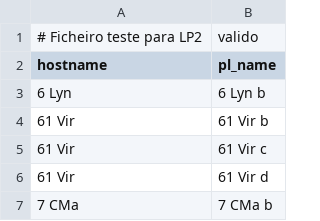
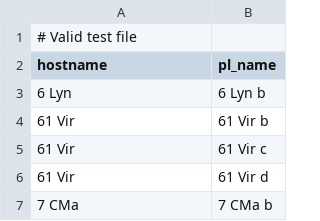
Before and after one commit to VideojogosLusofona/linq-projects, a CSV file: nasaexo/input_tests/test2_ok.csv, drawn as a sheet; only a part is shown.

```diff
--- a/nasaexo/input_tests/test2_ok.csv
+++ b/nasaexo/input_tests/test2_ok.csv
@@ -1,2 +1,2 @@
-# Ficheiro teste para LP2, valido
+# Valid test file
 hostname,pl_name
```
Also changed, not shown: 4 other files.
